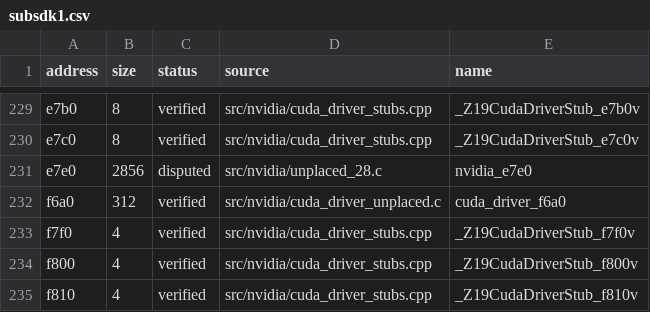
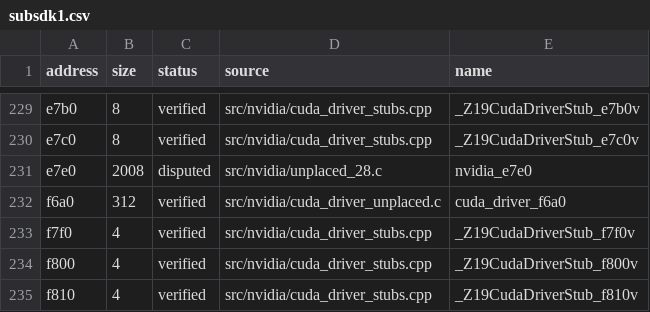
Before and after one commit to Tokaroy/fefw, a CSV file: data/ledger/subsdk1.csv, drawn as a sheet; only a part is shown, gaps mark what is left out.

```diff
--- a/data/ledger/subsdk1.csv
+++ b/data/ledger/subsdk1.csv
@@ -230,3 +230,3 @@ e7b0,8,verified,src/nvidia/cuda_driver_stubs.cpp,_Z19CudaDriverStub_e7b0v
 e7c0,8,verified,src/nvidia/cuda_driver_stubs.cpp,_Z19CudaDriverStub_e7c0v
-e7e0,2856,disputed,src/nvidia/unplaced_28.c,nvidia_e7e0
+e7e0,2008,disputed,src/nvidia/unplaced_28.c,nvidia_e7e0
 f6a0,312,verified,src/nvidia/cuda_driver_unplaced.c,cuda_driver_f6a0
```
Also changed, not shown: 4 other files.
